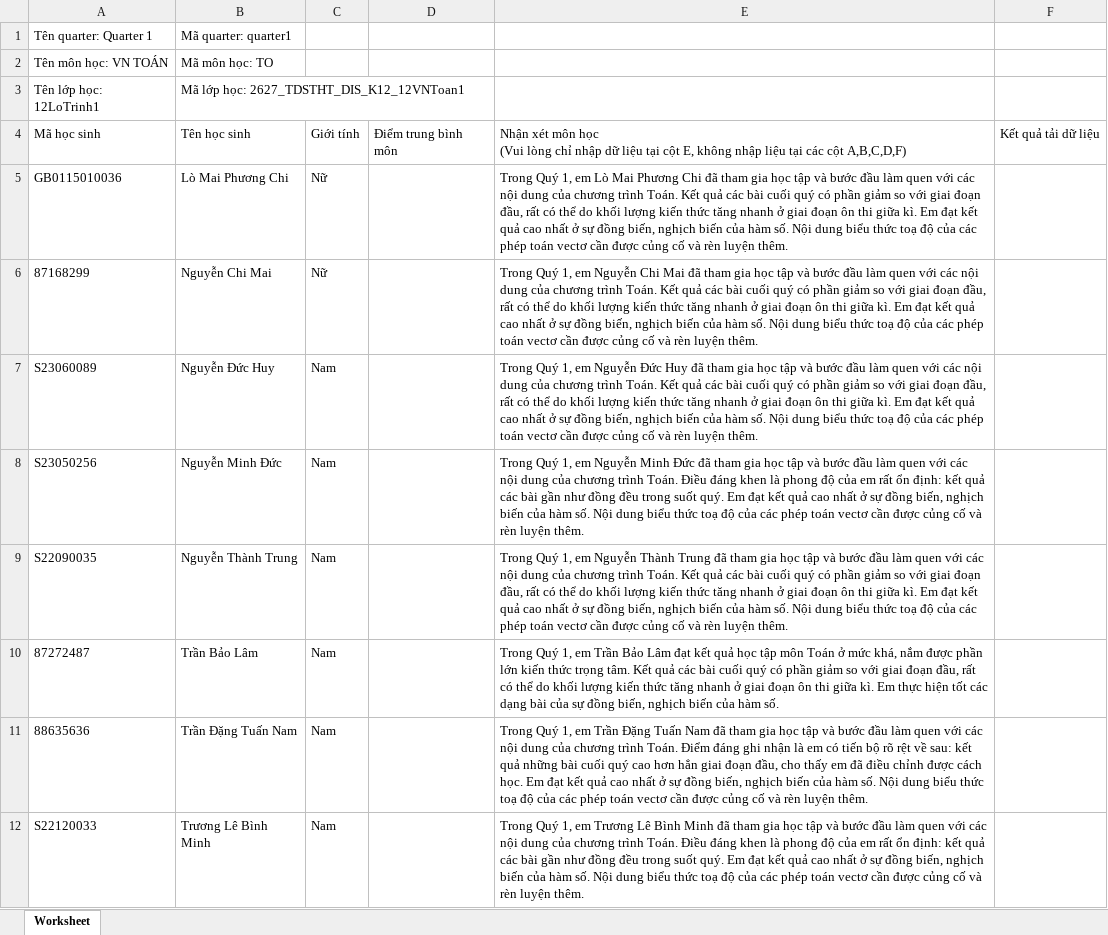
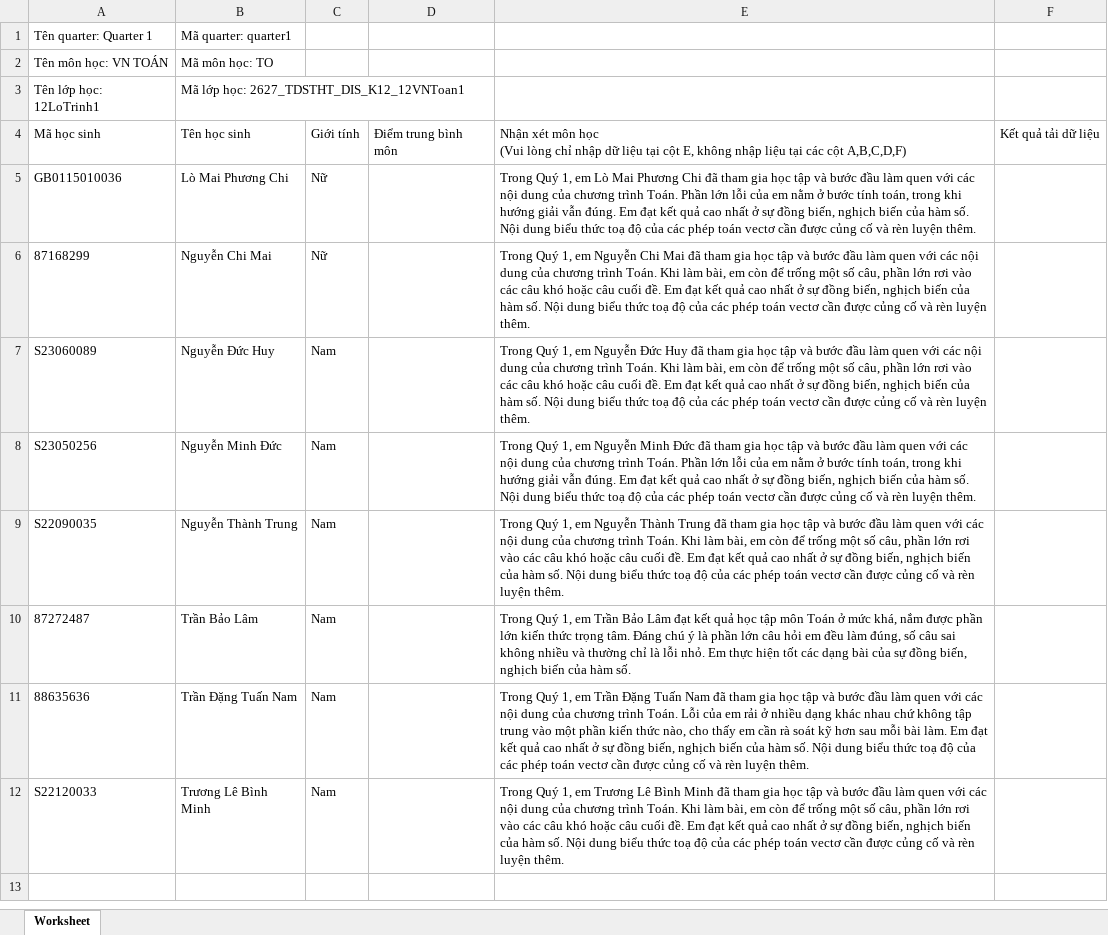
Before and after one commit to congapro60-dev/soangiaoan, an Excel workbook: docs/qa/12LoTrinh1_Q1_nhan-xet.xlsx, sheet Worksheet, drawn as a sheet; values as stored, in another font and other column widths than the file's, no borders; the diff names each change by its address in the sheet, - before the commit and + after, or states it on an @@ line.

```diff
--- a/docs/qa/12LoTrinh1_Q1_nhan-xet.xlsx (sheet Worksheet)
+++ b/docs/qa/12LoTrinh1_Q1_nhan-xet.xlsx (sheet Worksheet)
-E5: …trình Toán. Kết quả các bài cuối quý có phần giảm so với giai đoạn đầu, rất có thể do khối lượng kiến thức tăng nhanh ở giai đoạn ôn thi giữa kì. Em đạt…
+E5: …trình Toán. Phần lớn lỗi của em nằm ở bước tính toán, trong khi hướng giải vẫn đúng. Em đạt…
-E6: …trình Toán. Kết quả các bài cuối quý có phần giảm so với giai đoạn đầu, rất có thể do khối lượng kiến thức tăng nhanh ở giai đoạn ôn thi giữa kì. Em đạt…
+E6: …trình Toán. Khi làm bài, em còn để trống một số câu, phần lớn rơi vào các câu khó hoặc câu cuối đề. Em đạt…
-E7: …trình Toán. Kết quả các bài cuối quý có phần giảm so với giai đoạn đầu, rất có thể do khối lượng kiến thức tăng nhanh ở giai đoạn ôn thi giữa kì. Em đạt…
+E7: …trình Toán. Khi làm bài, em còn để trống một số câu, phần lớn rơi vào các câu khó hoặc câu cuối đề. Em đạt…
-E8: …trình Toán. Điều đáng khen là phong độ của em rất ổn định: kết quả các bài gần như đồng đều trong suốt quý. Em đạt…
+E8: …trình Toán. Phần lớn lỗi của em nằm ở bước tính toán, trong khi hướng giải vẫn đúng. Em đạt…
-E9: …trình Toán. Kết quả các bài cuối quý có phần giảm so với giai đoạn đầu, rất có thể do khối lượng kiến thức tăng nhanh ở giai đoạn ôn thi giữa kì. Em đạt…
+E9: …trình Toán. Khi làm bài, em còn để trống một số câu, phần lớn rơi vào các câu khó hoặc câu cuối đề. Em đạt…
-E10: …trọng tâm. Kết quả các bài cuối quý có phần giảm so với giai đoạn đầu, rất có thể do khối lượng kiến thức tăng nhanh ở giai đoạn ôn thi giữa kì. Em thực…
+E10: …trọng tâm. Đáng chú ý là phần lớn câu hỏi em đều làm đúng, số câu sai không nhiều và thường chỉ là lỗi nhỏ. Em thực…
-E11: …trình Toán. Điểm đáng ghi nhận là em có tiến bộ rõ rệt về sau: kết quả những bài cuối quý cao hơn hẳn giai đoạn đầu, cho thấy em đã điều chỉnh được cách học. Em đạt…
+E11: …trình Toán. Lỗi của em rải ở nhiều dạng khác nhau chứ không tập trung vào một phần kiến thức nào, cho thấy em cần rà soát kỹ hơn sau mỗi bài làm. Em đạt…
-E12: …trình Toán. Điều đáng khen là phong độ của em rất ổn định: kết quả các bài gần như đồng đều trong suốt quý. Em đạt…
+E12: …trình Toán. Khi làm bài, em còn để trống một số câu, phần lớn rơi vào các câu khó hoặc câu cuối đề. Em đạt…
```
Also changed, not shown: docs/qa/10Olinda_Q1_nhan-xet.xlsx, docs/qa/11Columbus_Q1_nhan-xet.xlsx, 5 other files.
